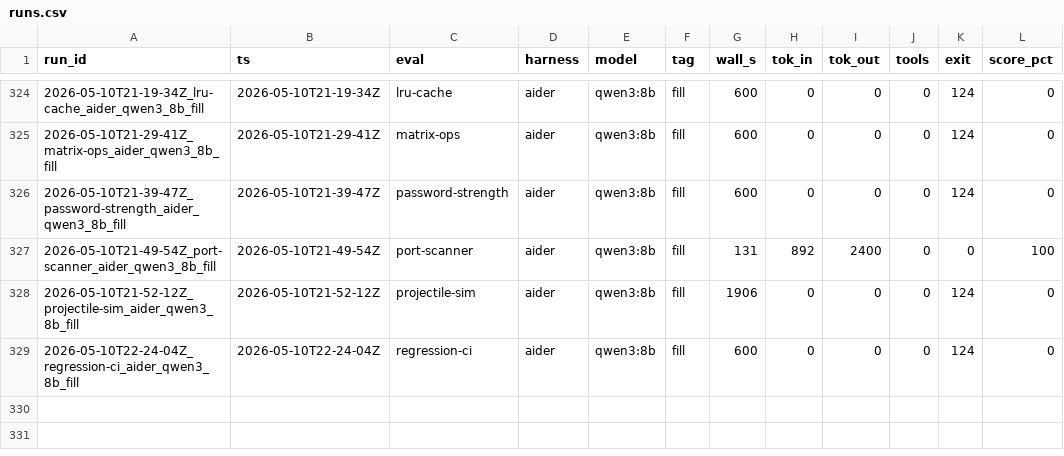
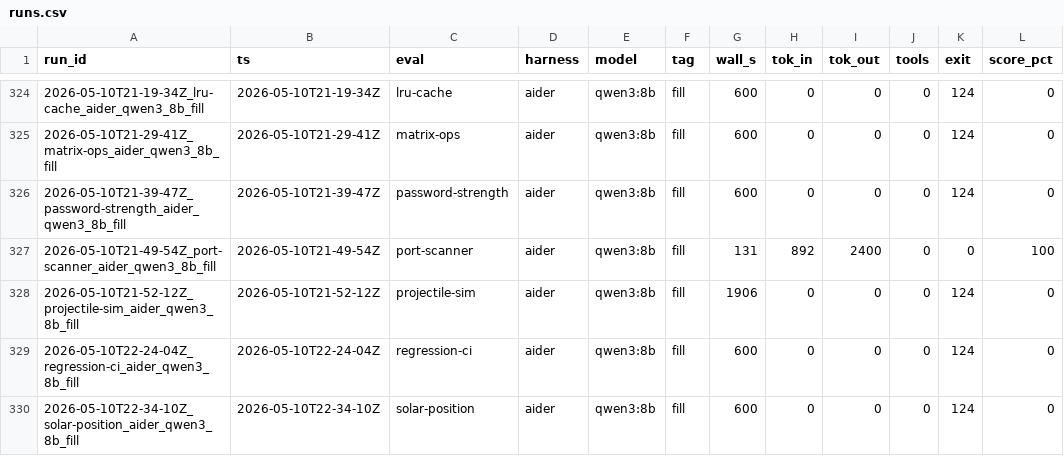
Before and after one commit to noahjohnson0/lemon-squeezer, a CSV file: runs.csv, drawn as a sheet; only a part is shown, gaps mark what is left out.

```diff
--- a/runs.csv
+++ b/runs.csv
@@ -329 +329,2 @@ run_id,ts,eval,harness,model,tag,wall_s,tok_in,tok_out,tools,exit,score_pct
 2026-05-10T22-24-04Z_regression-ci_aider_qwen3_8b_fill,2026-05-10T22-24-04Z,regression-ci,aider,qwen3:8b,fill,600,0,0,0,124,0
+2026-05-10T22-34-10Z_solar-position_aider_qwen3_8b_fill,2026-05-10T22-34-10Z,solar-position,aider,qwen3:8b,fill,600,0,0,0,124,0
```
Also changed, not shown: 19 other files.
